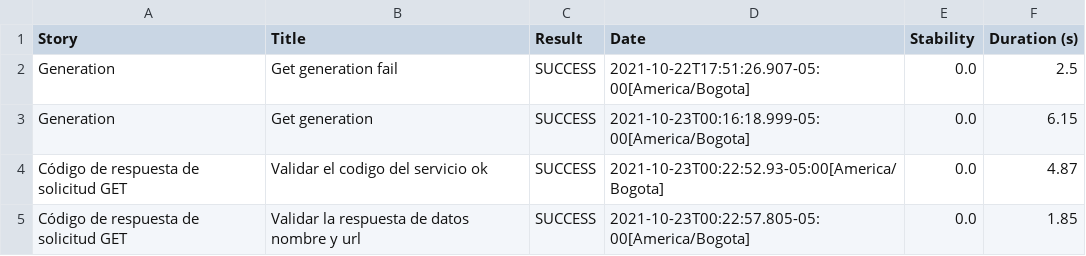
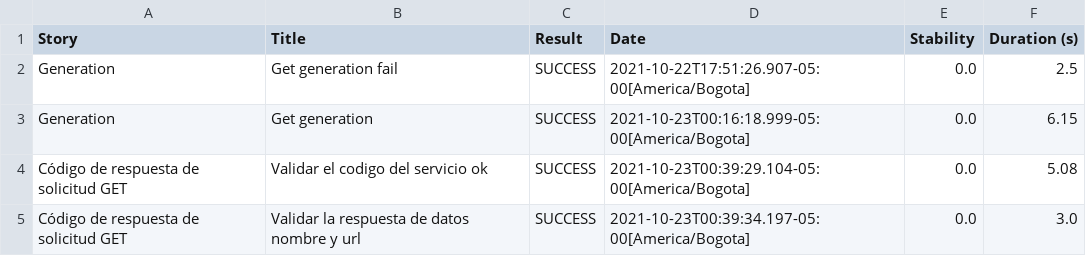
Before and after one commit to jdavidzt9003/RetoSofkaRest, a CSV file: target/site/serenity/01f5288b80adbd3af52a8ed68a4a616d3164f750229f80da1ef344382d948835.csv, drawn as a sheet.

```diff
--- a/target/site/serenity/01f5288b80adbd3af52a8ed68a4a616d3164f750229f80da1ef344382d948835.csv
+++ b/target/site/serenity/01f5288b80adbd3af52a8ed68a4a616d3164f750229f80da1ef344382d948835.csv
@@ -3,3 +3,3 @@
 "Generation","Get generation","SUCCESS","2021-10-23T00:16:18.999-05:00[America/Bogota]","0.0","6.15"
-"Código de respuesta de solicitud GET","Validar el codigo del servicio ok","SUCCESS","2021-10-23T00:22:52.93-05:00[America/Bogota]","0.0","4.87"
-"Código de respuesta de solicitud GET","Validar la respuesta de datos nombre y url","SUCCESS","2021-10-23T00:22:57.805-05:00[America/Bogota]","0.0","1.85"
+"Código de respuesta de solicitud GET","Validar el codigo del servicio ok","SUCCESS","2021-10-23T00:39:29.104-05:00[America/Bogota]","0.0","5.08"
+"Código de respuesta de solicitud GET","Validar la respuesta de datos nombre y url","SUCCESS","2021-10-23T00:39:34.197-05:00[America/Bogota]","0.0","3.0"
```
Also changed, not shown: target/site/serenity/3c2aa8463cd2bae1aacd0bf7d8a4c936959447428e627567a5c69a22de85d3fb.csv, target/site/serenity/8cd5f1094f9e968630370b6aa496a1876af20438c31b35e68727a35b2b604461.csv, 21 other files.
